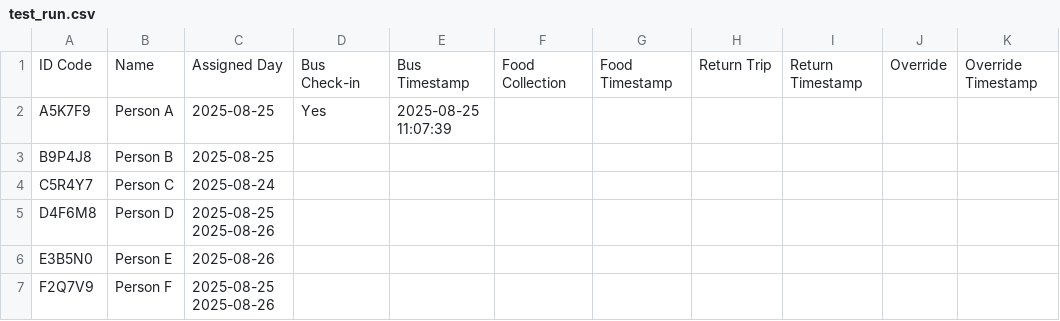
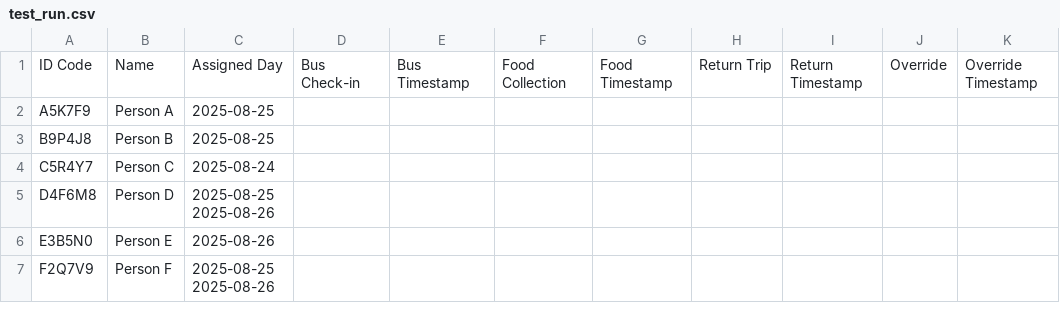
Before and after one commit to Grace-OO/Participants, a CSV file: test_run.csv, drawn as a sheet.

Commit message:
Update test_run.csv

```diff
--- a/test_run.csv
+++ b/test_run.csv
@@ -1,3 +1,3 @@
 ID Code,Name,Assigned Day,Bus Check-in,Bus Timestamp,Food Collection,Food Timestamp,Return Trip,Return Timestamp,Override,Override Timestamp
-A5K7F9,Person A,2025-08-25,Yes,2025-08-25 11:07:39,,,,,,
+A5K7F9,Person A,2025-08-25,,,,,,,,
 B9P4J8,Person B,2025-08-25,,,,,,,,
```
